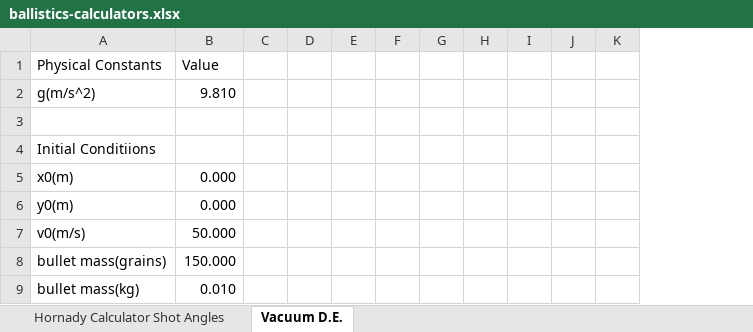
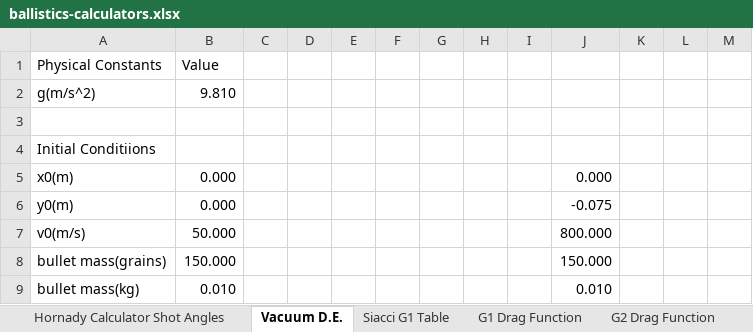
Before and after one commit to vcdassen-home1/WOTH-Ballistics-Data, an Excel workbook: ballistics-calculators.xlsx, sheet Vacuum D.E., drawn as a sheet; only a part is shown; values as stored, in another font and other column widths than the file's, no borders; charts and pictures not drawn; removed rows and columns are numbered as before the commit, all else as after; the diff covers the shown part only; the diff names each change by its address in the sheet, - before the commit and + after, or states it on an @@ line.

Commit message:
moved ammunition, rifles, constants, scopes, species data to a common workbook
updated the template to link to the common data workbook tables
fixups to code-behind

```diff
--- a/ballistics-calculators.xlsx (sheet Vacuum D.E.)
+++ b/ballistics-calculators.xlsx (sheet Vacuum D.E.)
+sheet tab: Siacci G1 Table
+sheet tab: G1 Drag Function
+sheet tab: G2 Drag Function
-column J, empty
+column J, rows 5-9: 0.000 | -0.075 | 800.000 | 150.000 | 0.010
+column K, empty
+column L, empty
```
Also changed, not shown: 21 added rows elsewhere in this sheet, other sheet tabs, formulas that keep their value, charts or pictures, 15 other files.
